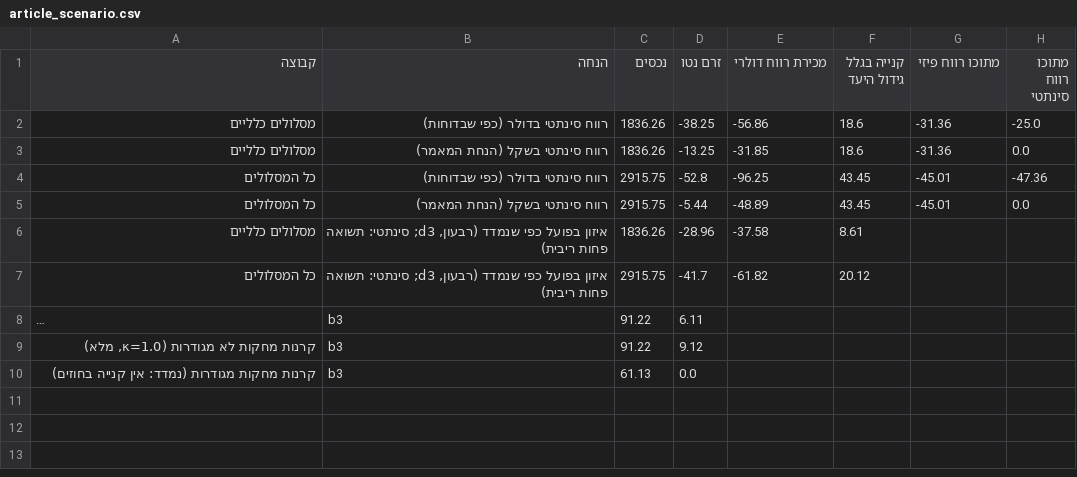
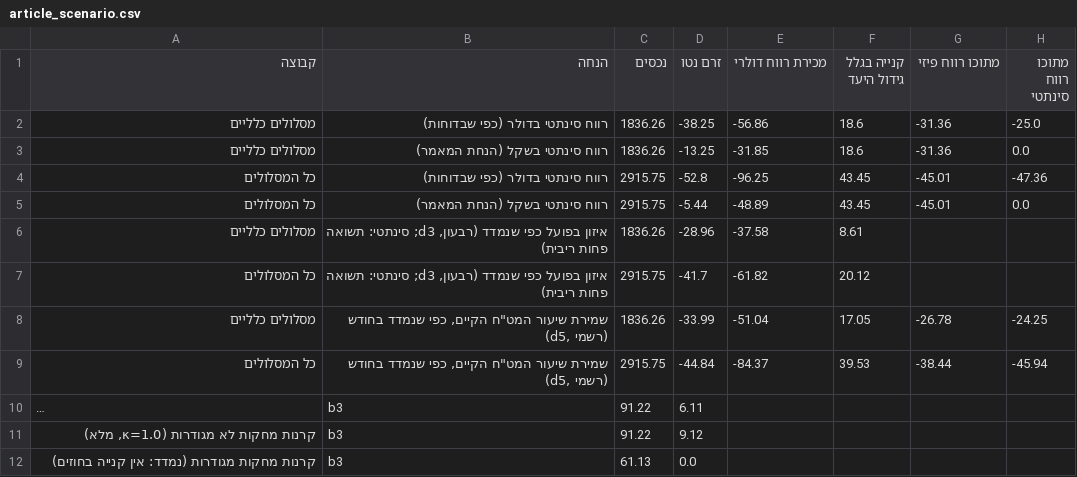
Before and after one commit to Revach123/INDEX-FX, a CSV file: data/results/article_scenario.csv, drawn as a sheet; long unchanged cells end in …; the diff names each change by its address in the sheet, - before the commit and + after, or states it on an @@ line.

```diff
--- a/data/results/article_scenario.csv
+++ b/data/results/article_scenario.csv
+row 8: מסלולים כלליים | שמירת שיעור המט"ח הקיים, כפי שנמדד בחודש (d5, רשמי) | 1836.26 | -33.99 | -51.04 | 17.05 | -26.78 | -24.25
+row 9: כל המסלולים | שמירת שיעור המט"ח הקיים, כפי שנמדד בחודש (d5, רשמי) | 2915.75 | -44.84 | -84.37 | 39.53 | -38.44 | -45.94
```
Also changed, not shown: 5 other files.
